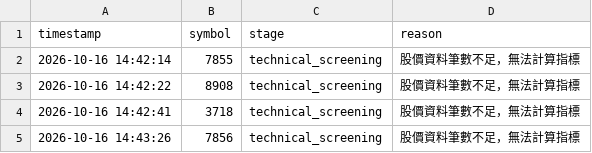
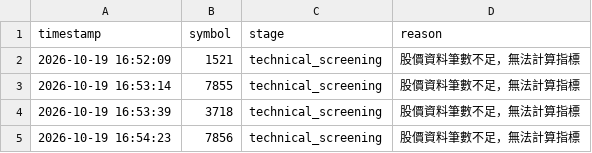
Before and after one commit to ScoppenLin/CandyTWStock, a CSV file: logs/error_log.csv, drawn as a sheet.

```diff
--- a/logs/error_log.csv
+++ b/logs/error_log.csv
@@ -1,5 +1,5 @@
 timestamp,symbol,stage,reason
-2026-10-16 14:42:14,7855,technical_screening,股價資料筆數不足，無法計算指標
-2026-10-16 14:42:22,8908,technical_screening,股價資料筆數不足，無法計算指標
-2026-10-16 14:42:41,3718,technical_screening,股價資料筆數不足，無法計算指標
-2026-10-16 14:43:26,7856,technical_screening,股價資料筆數不足，無法計算指標
+2026-10-19 16:52:09,1521,technical_screening,股價資料筆數不足，無法計算指標
+2026-10-19 16:53:14,7855,technical_screening,股價資料筆數不足，無法計算指標
+2026-10-19 16:53:39,3718,technical_screening,股價資料筆數不足，無法計算指標
+2026-10-19 16:54:23,7856,technical_screening,股價資料筆數不足，無法計算指標
```
Also changed, not shown: 6 other files.
